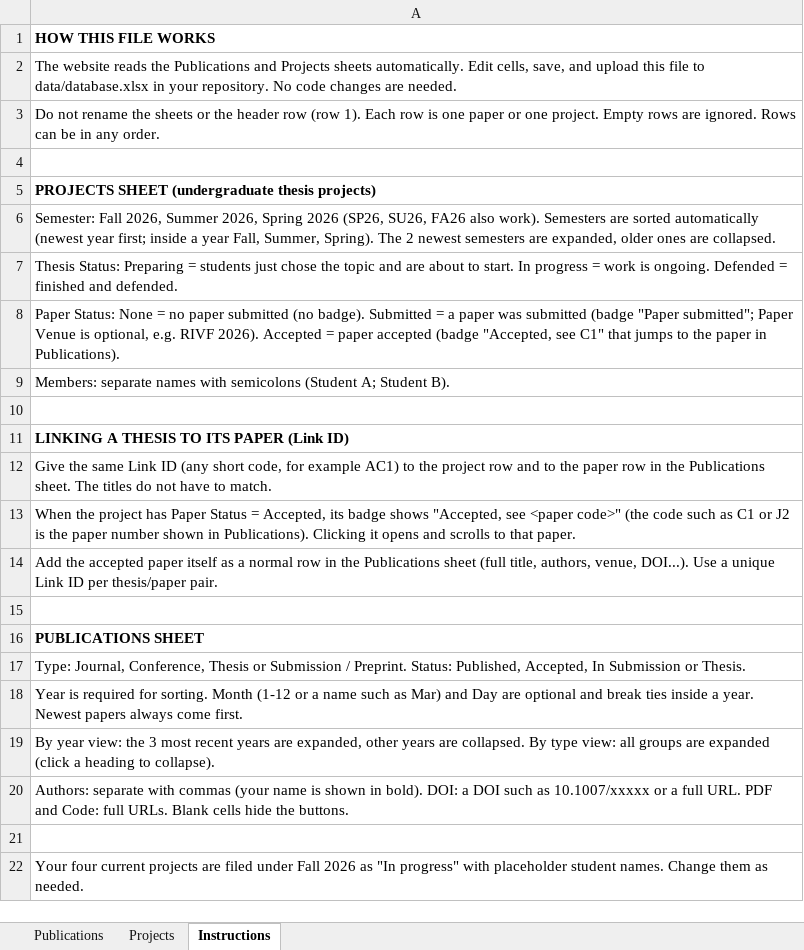
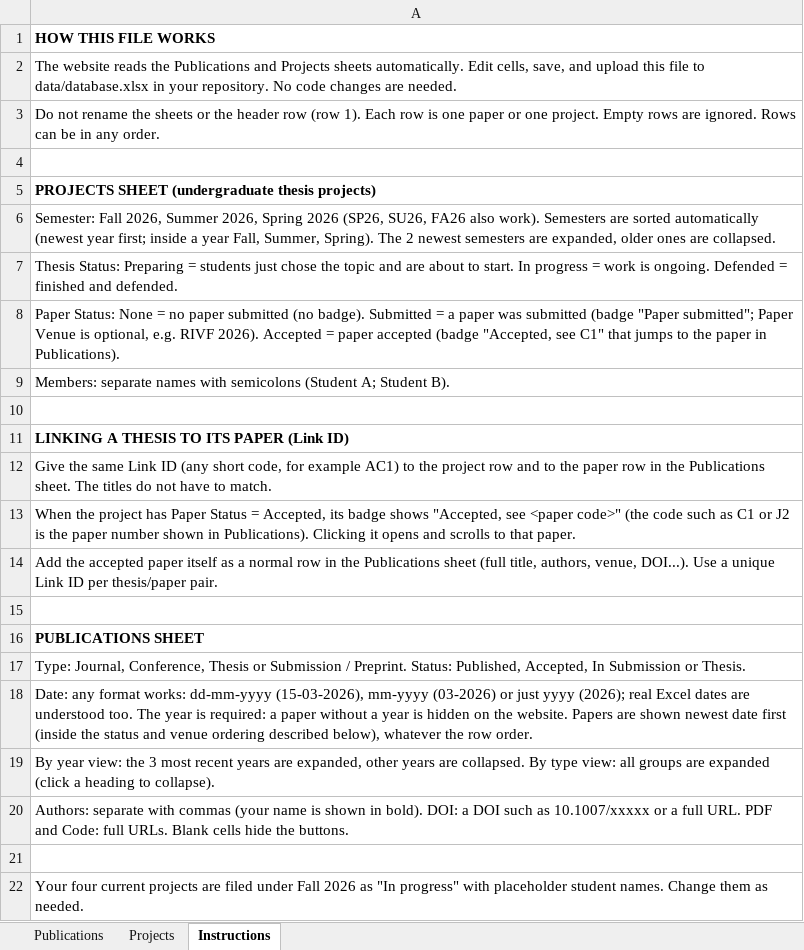
Before and after one commit to AnhVH-FPT/Resume, an Excel workbook: data/database.xlsx, sheet Instructions, drawn as a sheet; values as stored, in another font and other column widths than the file's, no borders; the diff names each change by its address in the sheet, - before the commit and + after, or states it on an @@ line.

```diff
--- a/data/database.xlsx (sheet Instructions)
+++ b/data/database.xlsx (sheet Instructions)
-A18: Year is required for sorting. Month (1-12 or a name such as Mar) and Day are optional and break ties inside a year. Newest papers always come first.
+A18: Date: any format works: dd-mm-yyyy (15-03-2026), mm-yyyy (03-2026) or just yyyy (2026); real Excel dates are understood too. The year is required: a paper without a year is hidden on the website. Papers are shown newest date first (inside the status and venue ordering described below), whatever the row order.
```
Also changed, not shown: sheet Publications, 4 other files.
